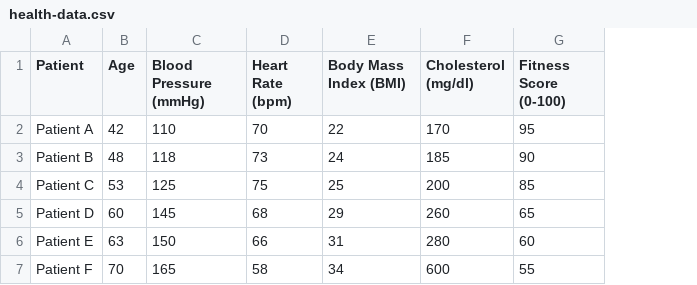
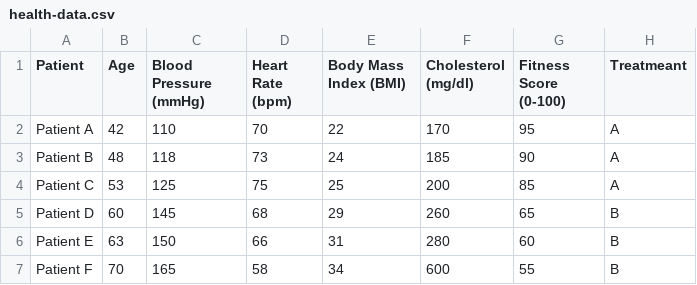
Before and after one commit to tugraz-isds/pcee, a CSV file: public/data/health-data.csv, drawn as a sheet; the diff names each change by its address in the sheet, - before the commit and + after, or states it on an @@ line.

Commit message:
Adjust health dataset, add new content file and lib file

```diff
--- a/public/data/health-data.csv
+++ b/public/data/health-data.csv
+column H (Treatmeant), rows 2-7: A | A | A | B | B | B
```
Also changed, not shown: 13 other files.
